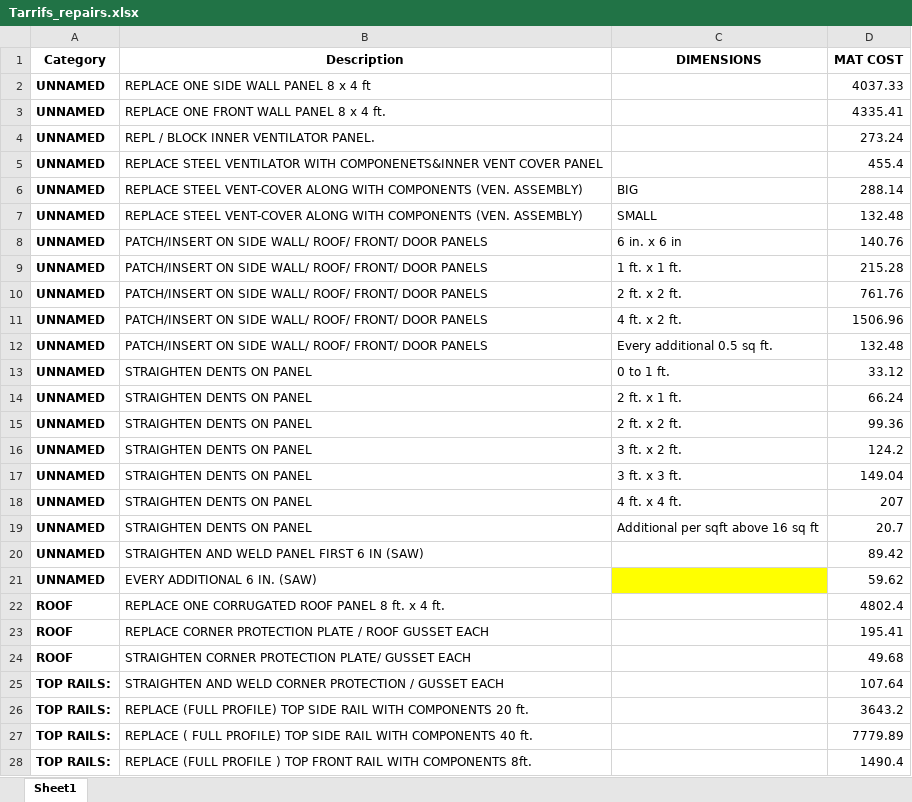
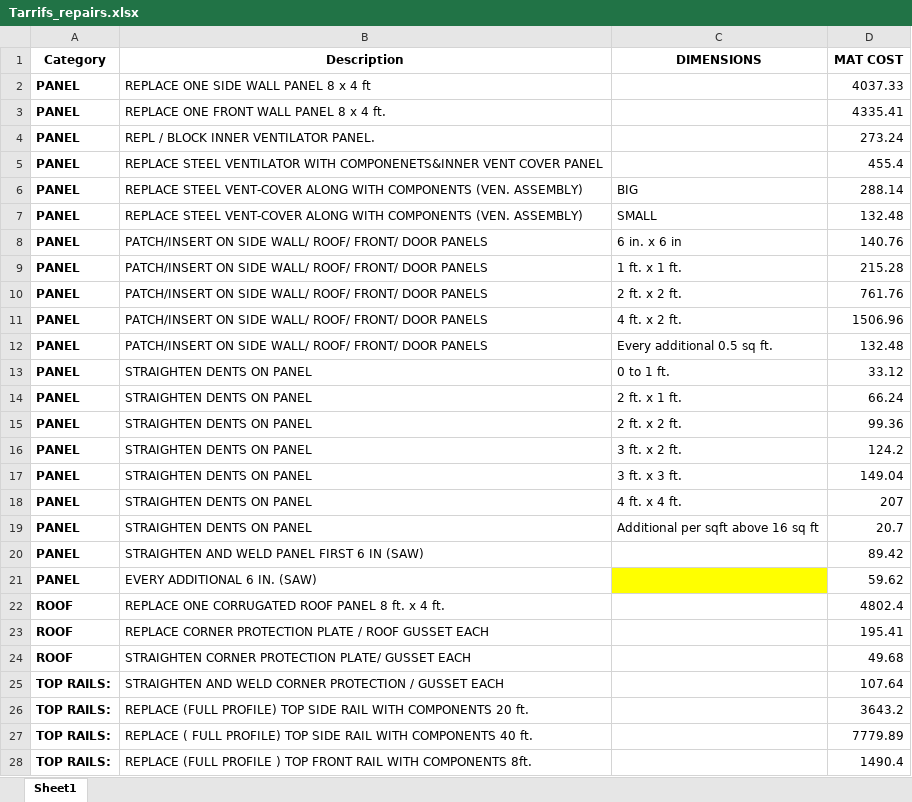
Before and after one commit to priyesh5pb-png/Alliance-Marine-repair, an Excel workbook: Tarrifs_repairs.xlsx, sheet Sheet1, drawn as a sheet; only a part is shown; values as stored, in another font and other column widths than the file's, no borders; the diff covers the shown part only; the diff names each change by its address in the sheet, - before the commit and + after, or states it on an @@ line.

```diff
--- a/Tarrifs_repairs.xlsx (sheet Sheet1)
+++ b/Tarrifs_repairs.xlsx (sheet Sheet1)
-A2:A21 (Category): UNNAMED
+A2:A21 (Category): PANEL
```
Also changed, not shown: 20 edited cells elsewhere in this sheet, 13 other files.
